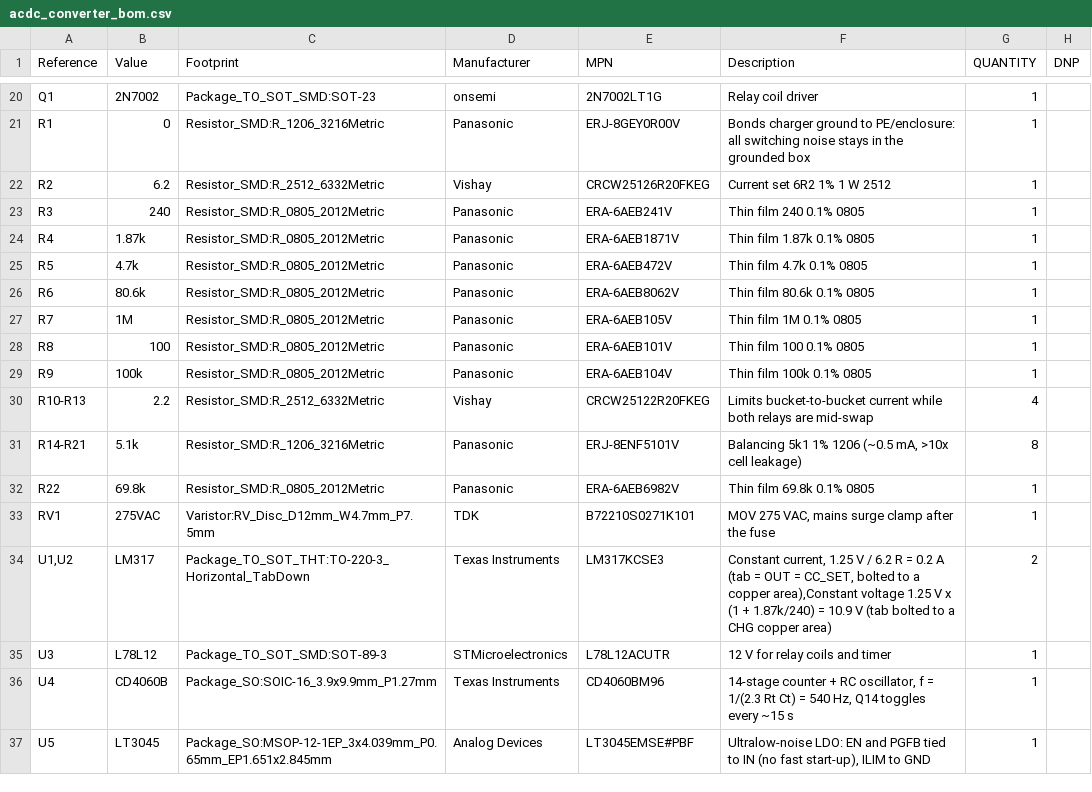
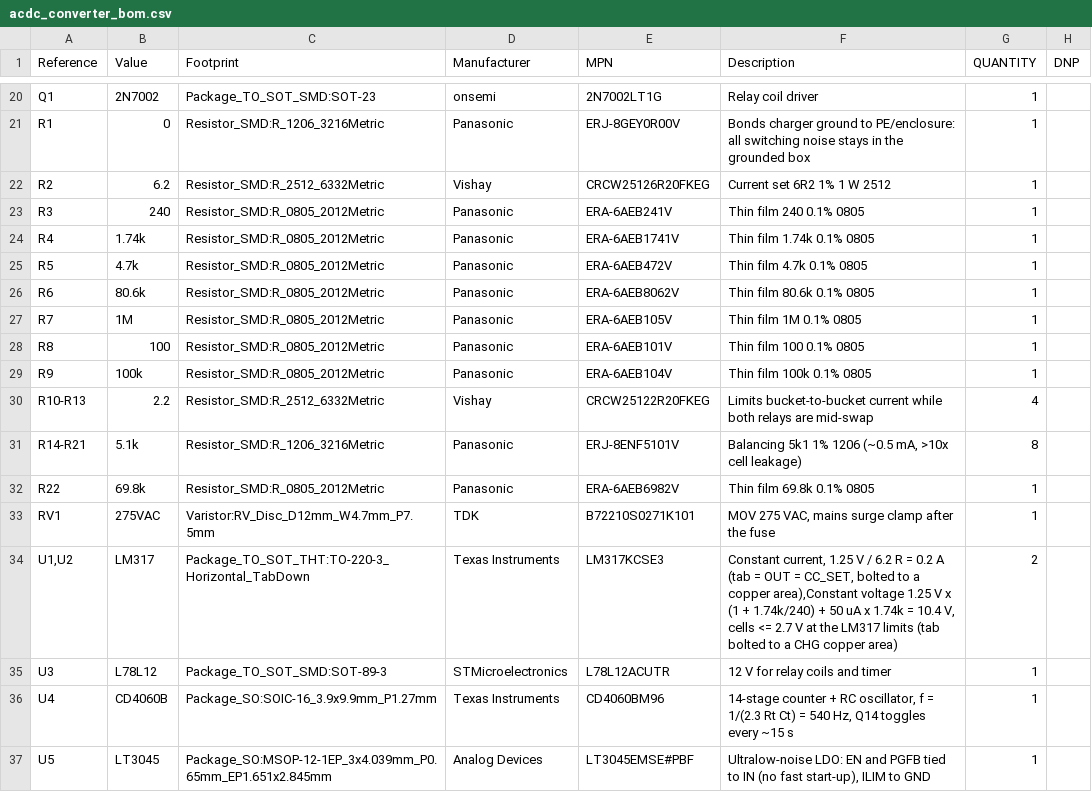
Before and after one commit to MatejGomboc/ELF-Schumann-Resonance-Receiver, a CSV file: PCB/acdc_converter/fab/acdc_converter_bom.csv, drawn as a sheet; only a part is shown, gaps mark what is left out.

```diff
--- a/PCB/acdc_converter/fab/acdc_converter_bom.csv
+++ b/PCB/acdc_converter/fab/acdc_converter_bom.csv
@@ -23,3 +23,3 @@
 "R3","240","Resistor_SMD:R_0805_2012Metric","Panasonic","ERA-6AEB241V","Thin film 240 0.1% 0805","1",""
-"R4","1.87k","Resistor_SMD:R_0805_2012Metric","Panasonic","ERA-6AEB1871V","Thin film 1.87k 0.1% 0805","1",""
+"R4","1.74k","Resistor_SMD:R_0805_2012Metric","Panasonic","ERA-6AEB1741V","Thin film 1.74k 0.1% 0805","1",""
 "R5","4.7k","Resistor_SMD:R_0805_2012Metric","Panasonic","ERA-6AEB472V","Thin film 4.7k 0.1% 0805","1",""
@@ -33,3 +33,3 @@
 "RV1","275VAC","Varistor:RV_Disc_D12mm_W4.7mm_P7.5mm","TDK","B72210S0271K101","MOV 275 VAC, mains surge clamp after the fuse","1",""
-"U1,U2","LM317","Package_TO_SOT_THT:TO-220-3_Horizontal_TabDown","Texas Instruments","LM317KCSE3","Constant current, 1.25 V / 6.2 R = 0.2 A (tab = OUT = CC_SET, bolted to a copper area),Constant voltage 1.25 V x (1 + 1.87k/240) = 10.9 V (tab bolted to a CHG copper area)","2",""
+"U1,U2","LM317","Package_TO_SOT_THT:TO-220-3_Horizontal_TabDown","Texas Instruments","LM317KCSE3","Constant current, 1.25 V / 6.2 R = 0.2 A (tab = OUT = CC_SET, bolted to a copper area),Constant voltage 1.25 V x (1 + 1.74k/240) + 50 uA x 1.74k = 10.4 V, cells <= 2.7 V at the LM317 limits (tab bolted to a CHG copper area)","2",""
 "U3","L78L12","Package_TO_SOT_SMD:SOT-89-3","STMicroelectronics","L78L12ACUTR","12 V for relay coils and timer","1",""
```
Also changed, not shown: PCB/acdc_converter/fab/acdc_converter_pos.csv, bom/order/digikey_bom.csv, 25 other files.
